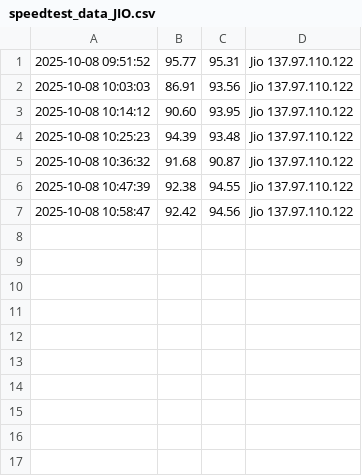
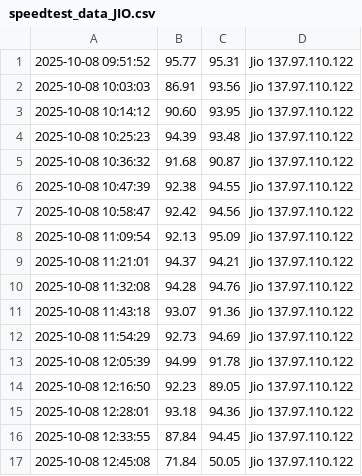
Before and after one commit to Pramodkumarsv/ISP-Speed_Test, a CSV file: speedtest_data_JIO.csv, drawn as a sheet; the diff names each change by its address in the sheet, - before the commit and + after, or states it on an @@ line.

```diff
--- a/speedtest_data_JIO.csv
+++ b/speedtest_data_JIO.csv
+row 8: 2025-10-08 11:09:54 | 92.13 | 95.09 | Jio 137.97.110.122
+row 9: 2025-10-08 11:21:01 | 94.37 | 94.21 | Jio 137.97.110.122
+row 10: 2025-10-08 11:32:08 | 94.28 | 94.76 | Jio 137.97.110.122
+row 11: 2025-10-08 11:43:18 | 93.07 | 91.36 | Jio 137.97.110.122
+row 12: 2025-10-08 11:54:29 | 92.73 | 94.69 | Jio 137.97.110.122
+row 13: 2025-10-08 12:05:39 | 94.99 | 91.78 | Jio 137.97.110.122
+row 14: 2025-10-08 12:16:50 | 92.23 | 89.05 | Jio 137.97.110.122
+row 15: 2025-10-08 12:28:01 | 93.18 | 94.36 | Jio 137.97.110.122
+row 16: 2025-10-08 12:33:55 | 87.84 | 94.45 | Jio 137.97.110.122
+row 17: 2025-10-08 12:45:08 | 71.84 | 50.05 | Jio 137.97.110.122
```
Also changed, not shown: speedtest_data_TATA.csv.
